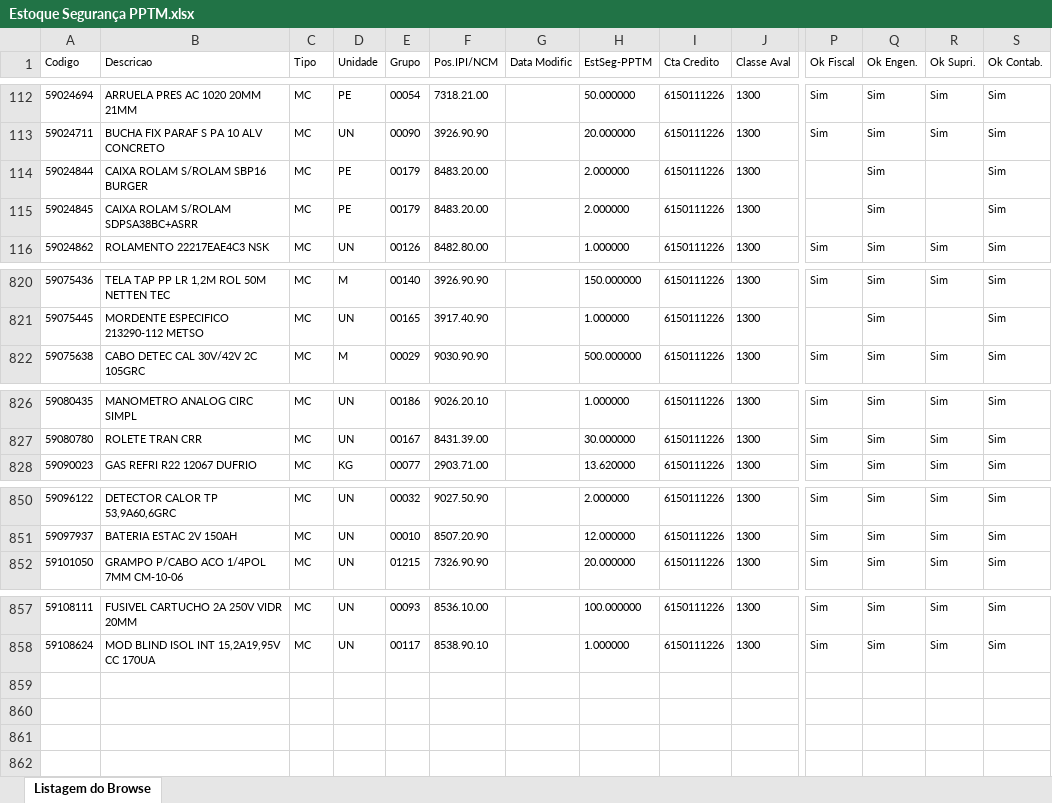
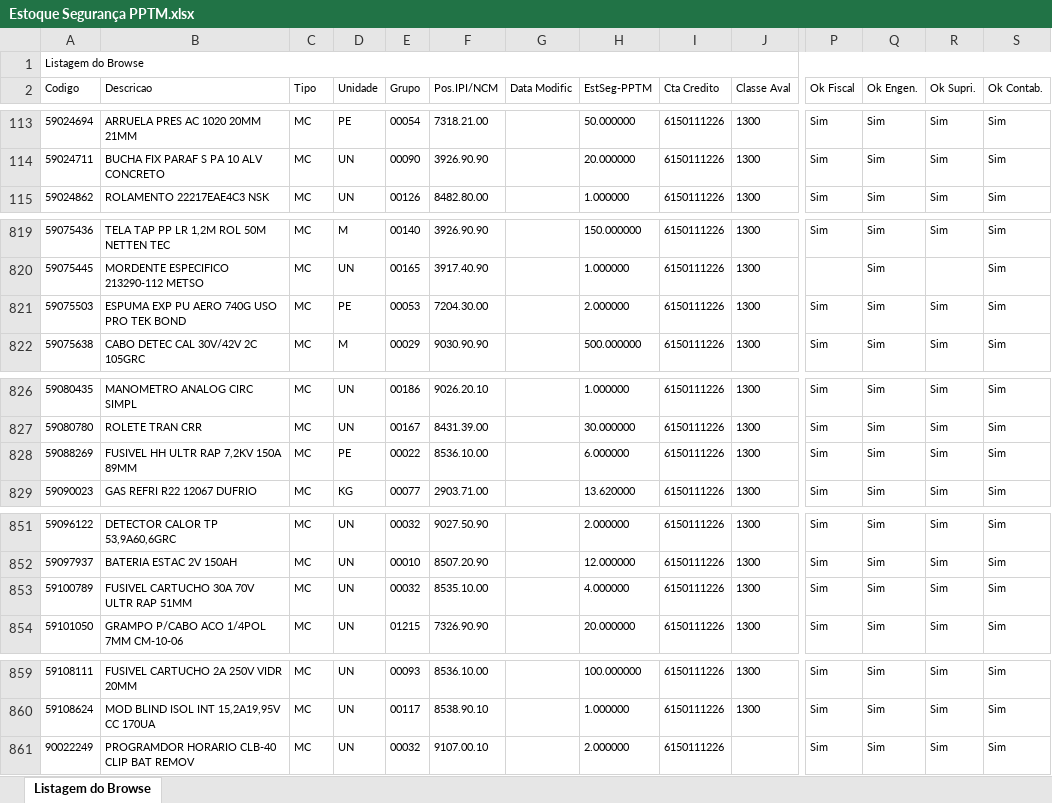
Before and after one commit to luketacs/botpptm1, an Excel workbook: Estoque Segurança PPTM.xlsx, sheet Listagem do Browse, drawn as a sheet; only a part is shown, gaps mark what is left out; values as stored, in another font and other column widths than the file's, no borders; removed rows and columns are numbered as before the commit, all else as after; rows hold the shown columns only; the diff covers the shown part only; the diff names each change by its address in the sheet, - before the commit and + after, or states it on an @@ line.

Commit message:
Add files via upload

```diff
--- a/Estoque Segurança PPTM.xlsx (sheet Listagem do Browse)
+++ b/Estoque Segurança PPTM.xlsx (sheet Listagem do Browse)
+row 1: Listagem do Browse
-row 114: 59024844 | CAIXA ROLAM S/ROLAM SBP16 BURGER | MC | PE | 00179 | 8483.20.00 |  | 2.000000 | 6150111226 | 1300 |  | Sim |  | Sim
-row 115: 59024845 | CAIXA ROLAM S/ROLAM SDPSA38BC+ASRR | MC | PE | 00179 | 8483.20.00 |  | 2.000000 | 6150111226 | 1300 |  | Sim |  | Sim
+row 821: 59075503 | ESPUMA EXP PU AERO 740G USO PRO TEK BOND | MC | PE | 00053 | 7204.30.00 |  | 2.000000 | 6150111226 | 1300 | Sim | Sim | Sim | Sim
+row 828: 59088269 | FUSIVEL HH ULTR RAP 7,2KV 150A 89MM | MC | PE | 00022 | 8536.10.00 |  | 6.000000 | 6150111226 | 1300 | Sim | Sim | Sim | Sim
+row 853: 59100789 | FUSIVEL CARTUCHO 30A 70V ULTR RAP 51MM | MC | UN | 00032 | 8535.10.00 |  | 4.000000 | 6150111226 | 1300 | Sim | Sim | Sim | Sim
+row 861: 90022249 | PROGRAMDOR HORARIO CLB-40 CLIP BAT REMOV | MC | UN | 00032 | 9107.00.10 |  | 2.000000 | 6150111226 |  | Sim | Sim | Sim | Sim
```
Also changed, not shown: 2 edited cells elsewhere in this sheet.
